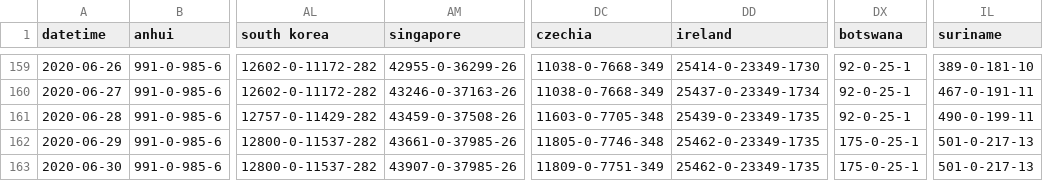
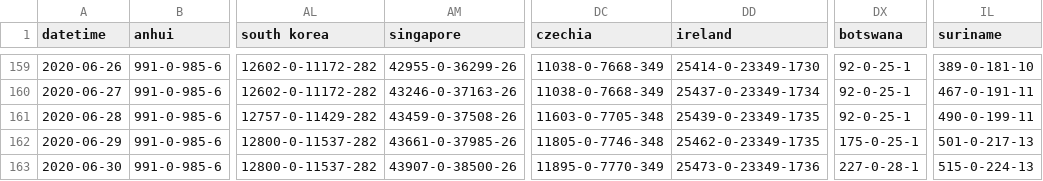
Before and after one commit to bkmgit/COVID-19map, a CSV file: data/virus.csv, drawn as a sheet; only a part is shown, gaps mark what is left out; the diff names each change by its address in the sheet, - before the commit and + after, or states it on an @@ line.

```diff
--- a/data/virus.csv
+++ b/data/virus.csv
-AM163 (singapore): 43907-0-37985-26
+AM163 (singapore): 43907-0-38500-26
-DC163 (czechia): 11809-0-7751-349
+DC163 (czechia): 11895-0-7770-349
-DD163 (ireland): 25462-0-23349-1735
+DD163 (ireland): 25473-0-23349-1736
-DX163 (botswana): 175-0-25-1
+DX163 (botswana): 227-0-28-1
-IL163 (suriname): 501-0-217-13
+IL163 (suriname): 515-0-224-13
```
